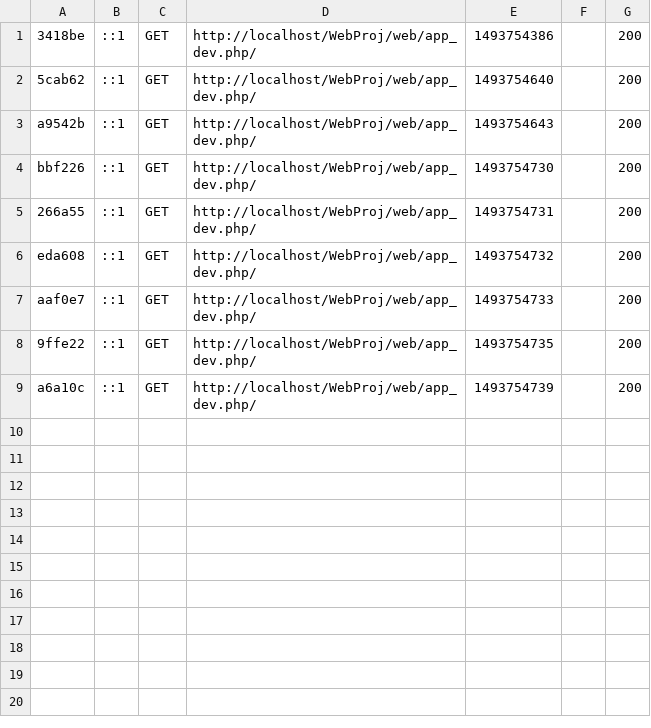
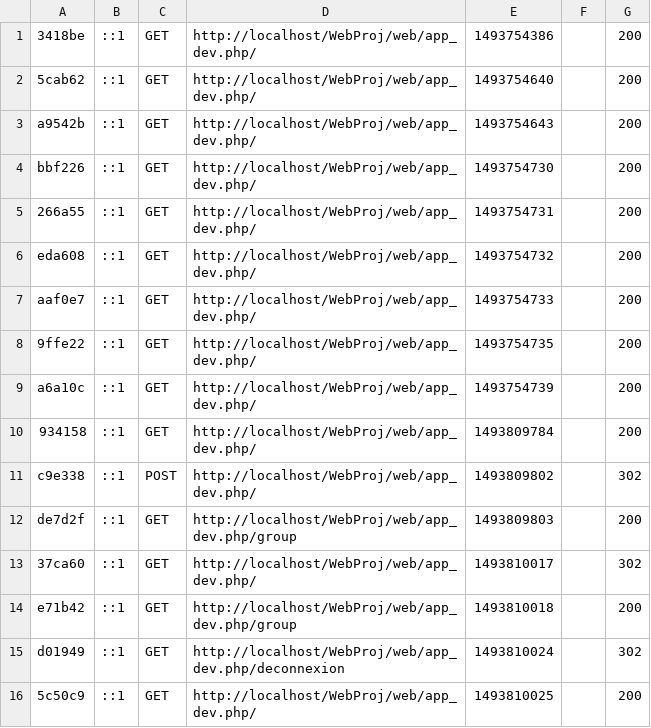
Before and after one commit to thierrylam2408/WebProj, a CSV file: var/cache/dev/profiler/index.csv, drawn as a sheet; the diff names each change by its address in the sheet, - before the commit and + after, or states it on an @@ line.

```diff
--- a/var/cache/dev/profiler/index.csv
+++ b/var/cache/dev/profiler/index.csv
+row 10: 934158 | ::1 | GET | http://localhost/WebProj/web/app_dev.php/ | 1493809784 |  | 200
+row 11: c9e338 | ::1 | POST | http://localhost/WebProj/web/app_dev.php/ | 1493809802 |  | 302
+row 12: de7d2f | ::1 | GET | http://localhost/WebProj/web/app_dev.php/group | 1493809803 |  | 200
+row 13: 37ca60 | ::1 | GET | http://localhost/WebProj/web/app_dev.php/ | 1493810017 |  | 302
+row 14: e71b42 | ::1 | GET | http://localhost/WebProj/web/app_dev.php/group | 1493810018 |  | 200
+row 15: d01949 | ::1 | GET | http://localhost/WebProj/web/app_dev.php/deconnexion | 1493810024 |  | 302
+row 16: 5c50c9 | ::1 | GET | http://localhost/WebProj/web/app_dev.php/ | 1493810025 |  | 200
```
Also changed, not shown: 16 other files.
